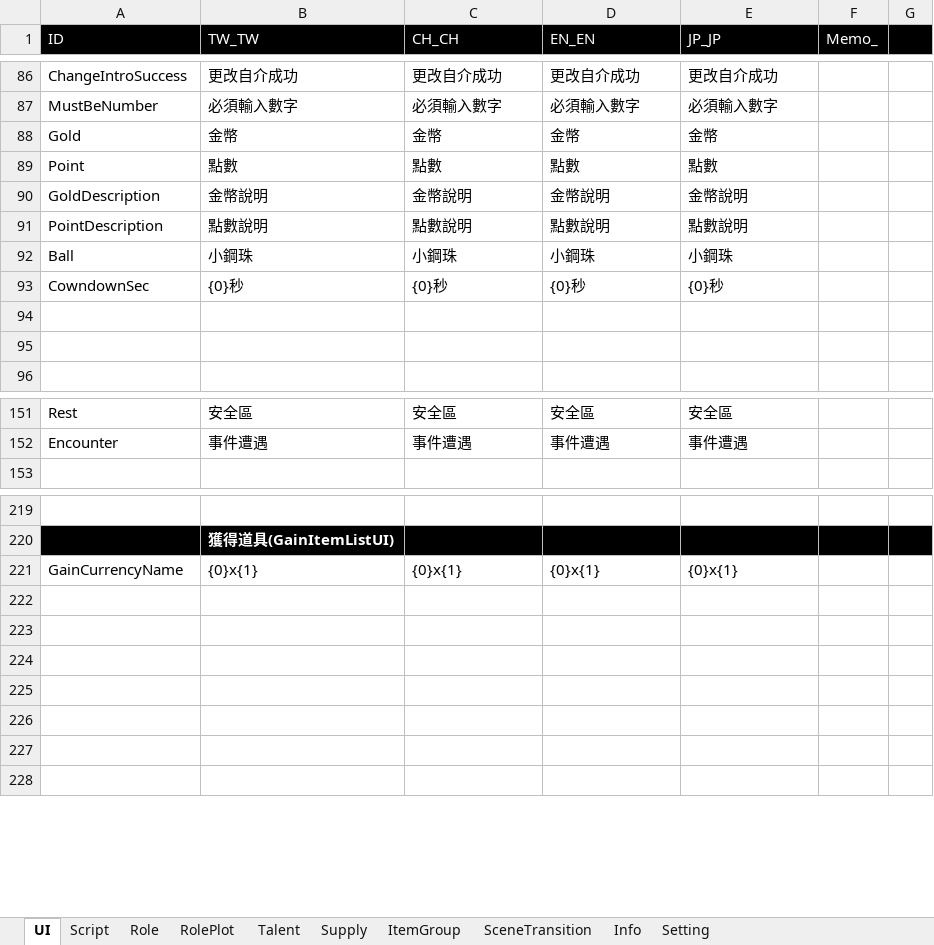
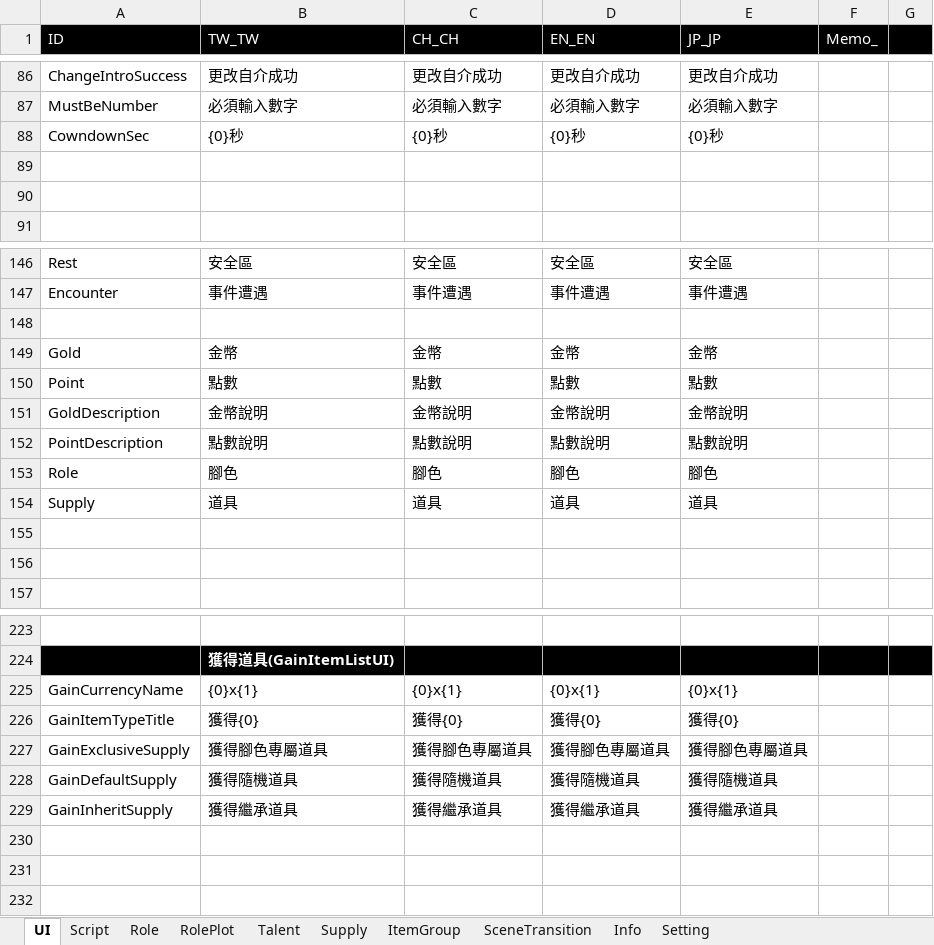
Before and after one commit to scozfortest/thedoor, an Excel workbook: Design/String.xlsm, sheet UI, drawn as a sheet; only a part is shown, gaps mark what is left out; values as stored, in another font and other column widths than the file's, no borders; removed rows and columns are numbered as before the commit, all else as after; the diff names each change by its address in the sheet, - before the commit and + after, or states it on an @@ line.

```diff
--- a/Design/String.xlsm (sheet UI)
+++ b/Design/String.xlsm (sheet UI)
-row 92: Ball | 小鋼珠 | 小鋼珠 | 小鋼珠 | 小鋼珠
+row 148: (empty)
@@ row 88 moved to row 149: Gold @@
@@ row 89 moved to row 150: Point @@
@@ row 90 moved to row 151: GoldDescription @@
@@ row 91 moved to row 152: PointDescription @@
+row 153: Role | 腳色 | 腳色 | 腳色 | 腳色
+row 154: Supply | 道具 | 道具 | 道具 | 道具
+row 155: (empty)
+row 156: (empty)
-row 226: (empty)
+row 226: GainItemTypeTitle | 獲得{0} | 獲得{0} | 獲得{0} | 獲得{0}
-row 227: (empty)
+row 227: GainExclusiveSupply | 獲得腳色專屬道具 | 獲得腳色專屬道具 | 獲得腳色專屬道具 | 獲得腳色專屬道具
-row 228: (empty)
+row 228: GainDefaultSupply | 獲得隨機道具 | 獲得隨機道具 | 獲得隨機道具 | 獲得隨機道具
-row 229: (empty)
+row 229: GainInheritSupply | 獲得繼承道具 | 獲得繼承道具 | 獲得繼承道具 | 獲得繼承道具
```
Also changed, not shown: Design/Role.xlsm, Design/Script.xlsm, 50 other files.
